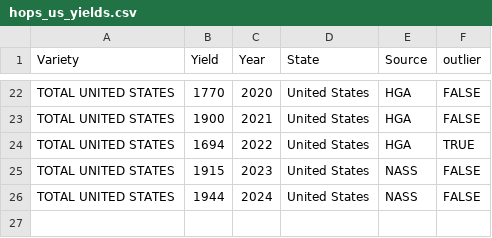
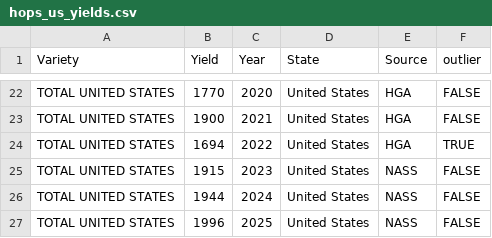
Before and after one commit to dalloyd1/PNW-Hops, a CSV file: yield/hops_us_yields.csv (was hops_us_yields.csv), drawn as a sheet; only a part is shown, gaps mark what is left out; the diff names each change by its address in the sheet, - before the commit and + after, or states it on an @@ line.

```diff
--- a/hops_us_yields.csv
+++ b/yield/hops_us_yields.csv
+row 27: TOTAL UNITED STATES | 1996 | 2025 | United States | NASS | FALSE
```
Also changed, not shown: yield/hops_state_yields.csv, yield/hops_var_yields.csv, 19 other files.
